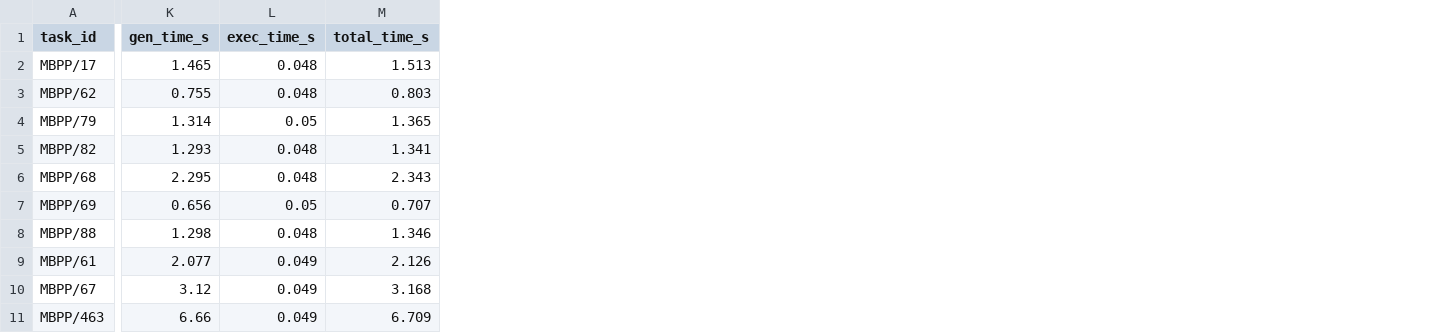
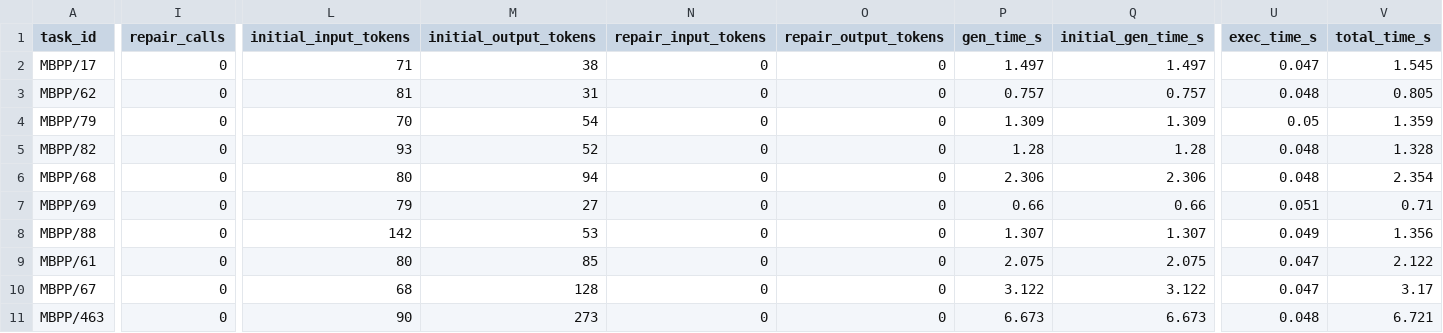
Before and after one commit to Yogadarsa/Team-Horizon, a CSV file: results/oneshot_Qwen_Qwen2.5-Coder-7B-Instruct_mbpp_mbpp_initial_10.csv, drawn as a sheet; only a part is shown, gaps mark what is left out; addresses are those after the commit; the diff covers the shown part only; the diff names each change by its address in the sheet, - before the commit and + after, or states it on an @@ line.

```diff
--- a/results/oneshot_Qwen_Qwen2.5-Coder-7B-Instruct_mbpp_mbpp_initial_10.csv
+++ b/results/oneshot_Qwen_Qwen2.5-Coder-7B-Instruct_mbpp_mbpp_initial_10.csv
+column I (repair_calls), rows 2-11: all 0
+column L (initial_input_tokens), rows 2-11: 71 | 81 | 70 | 93 | 80 | 79 | 142 | 80 | 68 | 90
+column M (initial_output_tokens), rows 2-11: 38 | 31 | 54 | 52 | 94 | 27 | 53 | 85 | 128 | 273
+column N (repair_input_tokens), rows 2-11: all 0
+column O (repair_output_tokens), rows 2-11: all 0
+column Q (initial_gen_time_s), rows 2-11: 1.497 | 0.757 | 1.309 | 1.28 | 2.306 | 0.66 | 1.307 | 2.075 | 3.122 | 6.673
-P2 (gen_time_s): 1.465
+P2 (gen_time_s): 1.497
-U2 (exec_time_s): 0.048
+U2 (exec_time_s): 0.047
-V2 (total_time_s): 1.513
+V2 (total_time_s): 1.545
-P3 (gen_time_s): 0.755
+P3 (gen_time_s): 0.757
-V3 (total_time_s): 0.803
+V3 (total_time_s): 0.805
-P4 (gen_time_s): 1.314
+P4 (gen_time_s): 1.309
-V4 (total_time_s): 1.365
+V4 (total_time_s): 1.359
-P5 (gen_time_s): 1.293
+P5 (gen_time_s): 1.28
-V5 (total_time_s): 1.341
+V5 (total_time_s): 1.328
-P6 (gen_time_s): 2.295
+P6 (gen_time_s): 2.306
-V6 (total_time_s): 2.343
+V6 (total_time_s): 2.354
-P7 (gen_time_s): 0.656
+P7 (gen_time_s): 0.66
-U7 (exec_time_s): 0.05
+U7 (exec_time_s): 0.051
-V7 (total_time_s): 0.707
+V7 (total_time_s): 0.71
-P8 (gen_time_s): 1.298
+P8 (gen_time_s): 1.307
-U8 (exec_time_s): 0.048
+U8 (exec_time_s): 0.049
-V8 (total_time_s): 1.346
+V8 (total_time_s): 1.356
-P9 (gen_time_s): 2.077
+P9 (gen_time_s): 2.075
-U9:U10 (exec_time_s): 0.049
+U9:U10 (exec_time_s): 0.047
-V9 (total_time_s): 2.126
+V9 (total_time_s): 2.122
-P10 (gen_time_s): 3.12
+P10 (gen_time_s): 3.122
-V10 (total_time_s): 3.168
+V10 (total_time_s): 3.17
-P11 (gen_time_s): 6.66
+P11 (gen_time_s): 6.673
-U11 (exec_time_s): 0.049
+U11 (exec_time_s): 0.048
-V11 (total_time_s): 6.709
+V11 (total_time_s): 6.721
```
Also changed, not shown: 3 added columns and 1 edited cell elsewhere in this file, results/oneshot_Qwen_Qwen2.5-Coder-7B-Instruct_mbpp_mbpp_final_30.csv, 55 other files.
